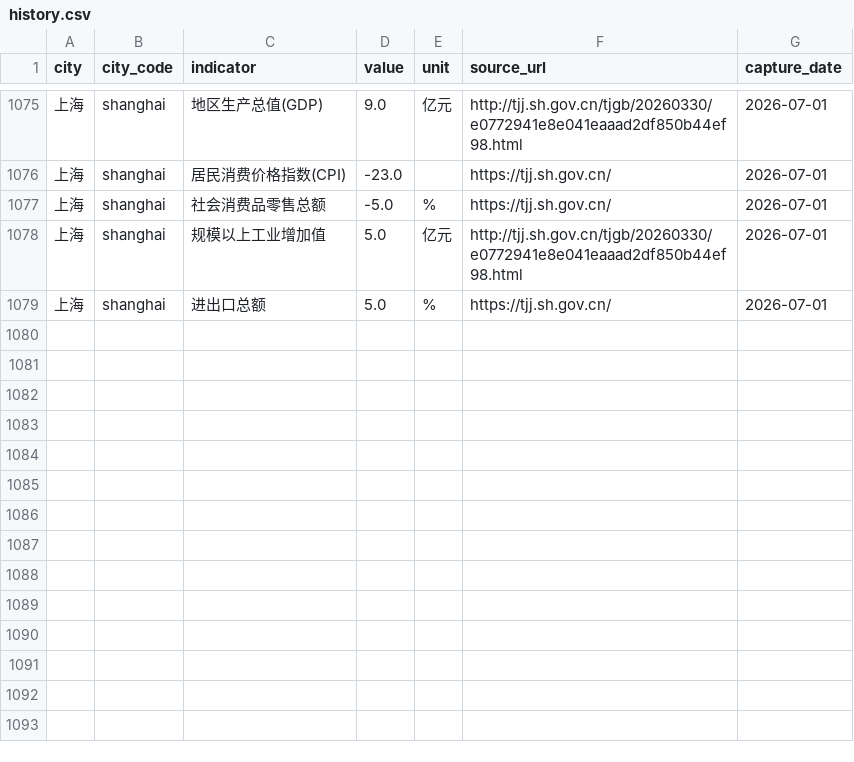
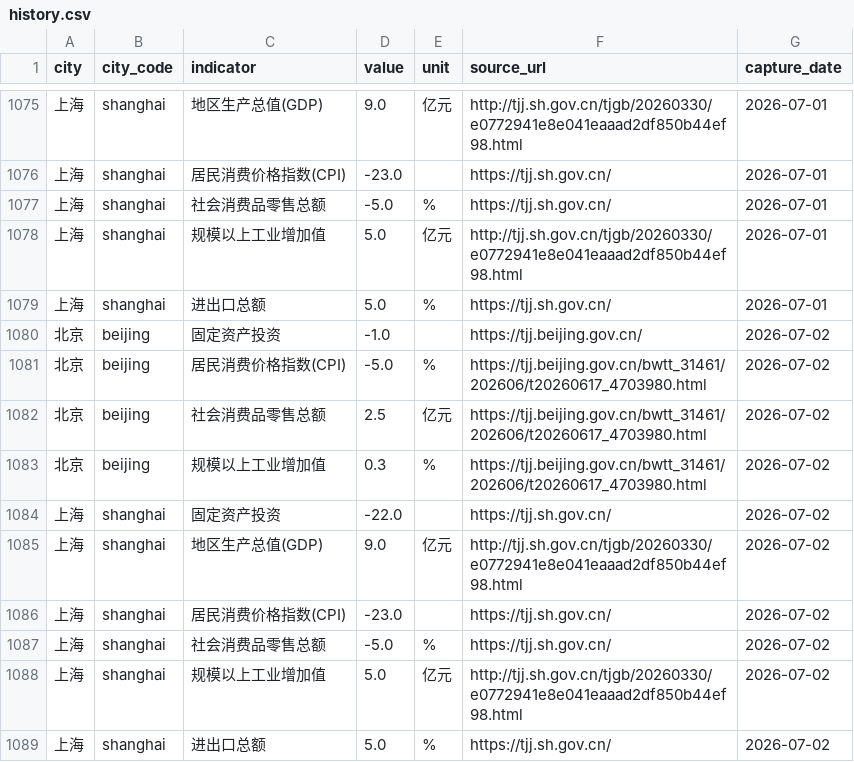
Before and after one commit to verymark/bj-sh-dashboard, a CSV file: data/history.csv, drawn as a sheet; only a part is shown, gaps mark what is left out.

```diff
--- a/data/history.csv
+++ b/data/history.csv
@@ -1079 +1079,11 @@ city,city_code,indicator,value,unit,source_url,capture_date
 上海,shanghai,进出口总额,5.0,%,https://tjj.sh.gov.cn/,2026-07-01
+北京,beijing,固定资产投资,-1.0,,https://tjj.beijing.gov.cn/,2026-07-02
+北京,beijing,居民消费价格指数(CPI),-5.0,%,https://tjj.beijing.gov.cn/bwtt_31461/202606/t20260617_4703980.html,2026-07-02
+北京,beijing,社会消费品零售总额,2.5,亿元,https://tjj.beijing.gov.cn/bwtt_31461/202606/t20260617_4703980.html,2026-07-02
+北京,beijing,规模以上工业增加值,0.3,%,https://tjj.beijing.gov.cn/bwtt_31461/202606/t20260617_4703980.html,2026-07-02
+上海,shanghai,固定资产投资,-22.0,,https://tjj.sh.gov.cn/,2026-07-02
+上海,shanghai,地区生产总值(GDP),9.0,亿元,http://tjj.sh.gov.cn/tjgb/20260330/e0772941e8e041eaaad2df850b44ef98.html,2026-07-02
+上海,shanghai,居民消费价格指数(CPI),-23.0,,https://tjj.sh.gov.cn/,2026-07-02
+上海,shanghai,社会消费品零售总额,-5.0,%,https://tjj.sh.gov.cn/,2026-07-02
+上海,shanghai,规模以上工业增加值,5.0,亿元,http://tjj.sh.gov.cn/tjgb/20260330/e0772941e8e041eaaad2df850b44ef98.html,2026-07-02
+上海,shanghai,进出口总额,5.0,%,https://tjj.sh.gov.cn/,2026-07-02
```
Also changed, not shown: data/latest_metrics.csv, 2 other files.
